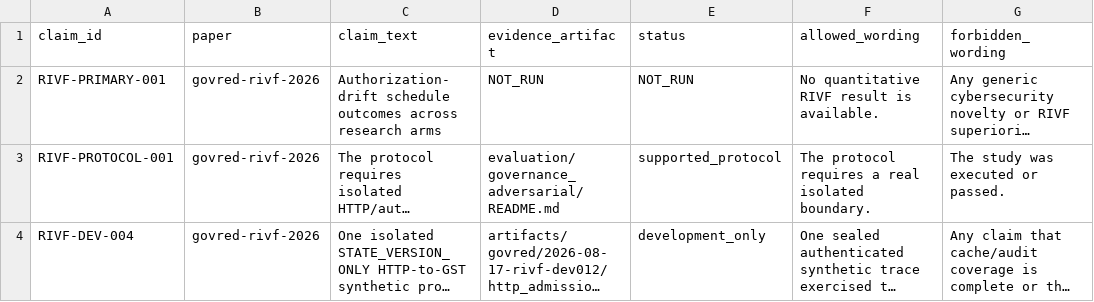
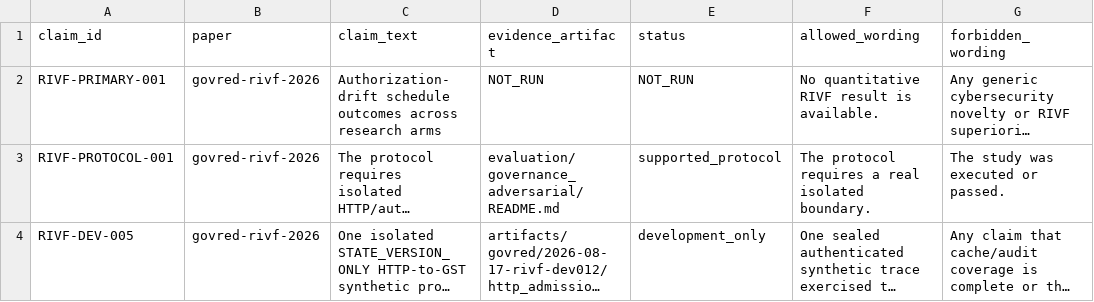
Before and after one commit to Project-CLARA-HBT/CLARA-Care, a CSV file: research/claim_ledger.csv, drawn as a sheet; only a part is shown; long unchanged cells end in …; the diff covers the shown part only; the diff names each change by its address in the sheet, - before the commit and + after, or states it on an @@ line.

Commit message:
docs(research): align RIVF development claim ledger

```diff
--- a/research/claim_ledger.csv
+++ b/research/claim_ledger.csv
-A4 (claim_id): RIVF-DEV-004
+A4 (claim_id): RIVF-DEV-005
```
Also changed, not shown: 2 added rows and 1 edited cell elsewhere in this file.
